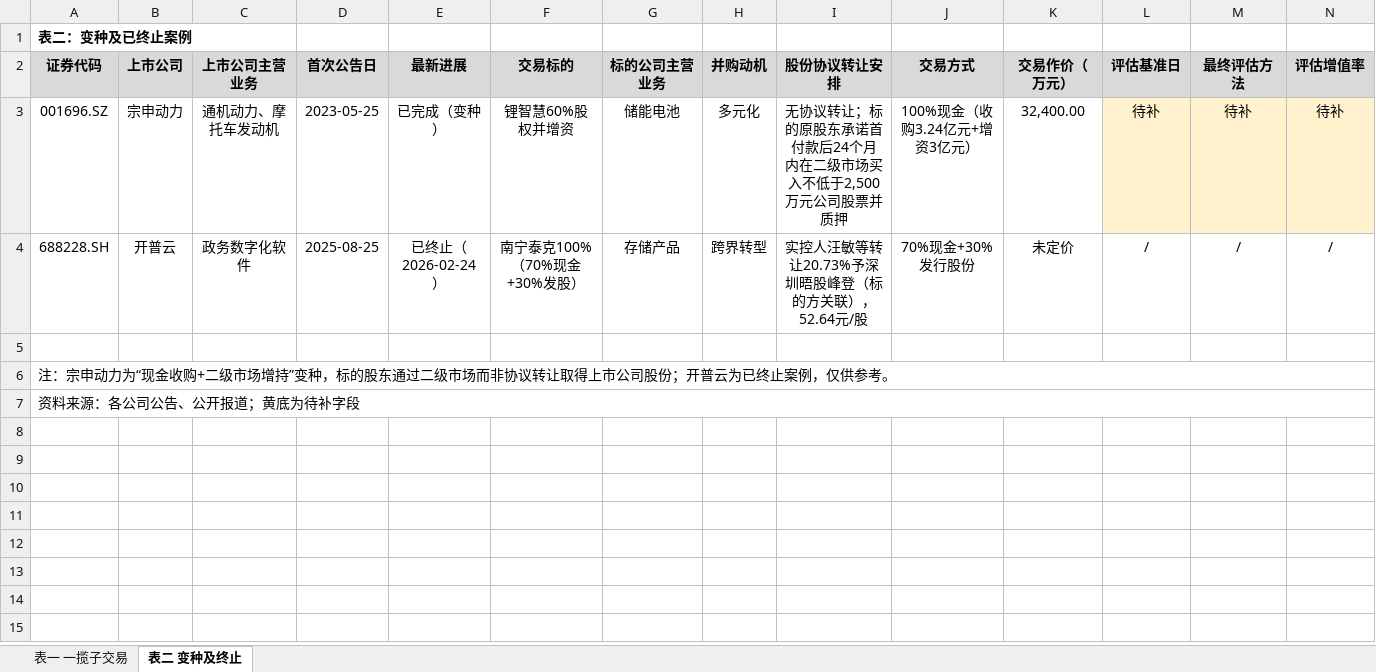
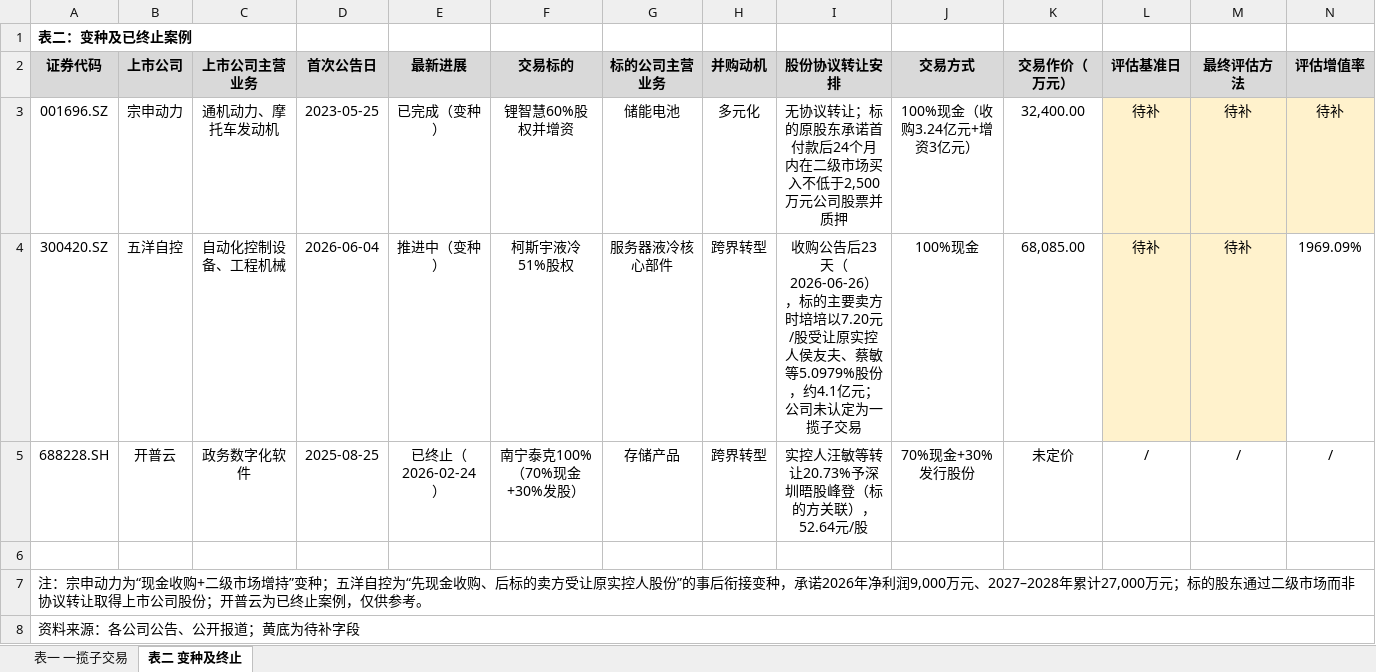
Before and after one commit to xid013-ux/JXD, an Excel workbook: output/一揽子交易案例/一揽子交易案例.xlsx, sheet 表二 变种及终止, drawn as a sheet; only a part is shown; values as stored, in another font and other column widths than the file's, no borders; addresses are those after the commit; rows hold the shown columns only; the diff names each change by its address in the sheet, - before the commit and + after, or states it on an @@ line.

```diff
--- a/output/一揽子交易案例/一揽子交易案例.xlsx (sheet 表二 变种及终止)
+++ b/output/一揽子交易案例/一揽子交易案例.xlsx (sheet 表二 变种及终止)
+row 4: 300420.SZ | 五洋自控 | 自动化控制设备、工程机械 | 2026-06-04 | 推进中（变种） | 柯斯宇液冷51%股权 | 服务器液冷核心部件 | 跨界转型 | 收购公告后23天（2026-06-26），标的主要卖方时培培以7.20元/股受让原实控人侯友夫、蔡敏等5.0979%股份，约4.1亿元；公司未认定为一揽子交易 | 100%现金 | 68,085.00 | 待补 | 待补 | 1969.09%
-A7 (证券代码): …持”变种，标的股东…
+A7 (证券代码): …持”变种；五洋自控为“先现金收购、后标的卖方受让原实控人股份”的事后衔接变种，承诺2026年净利润9,000万元、2027–2028年累计27,000万元；标的股东…
```
Also changed, not shown: 1 other file.
